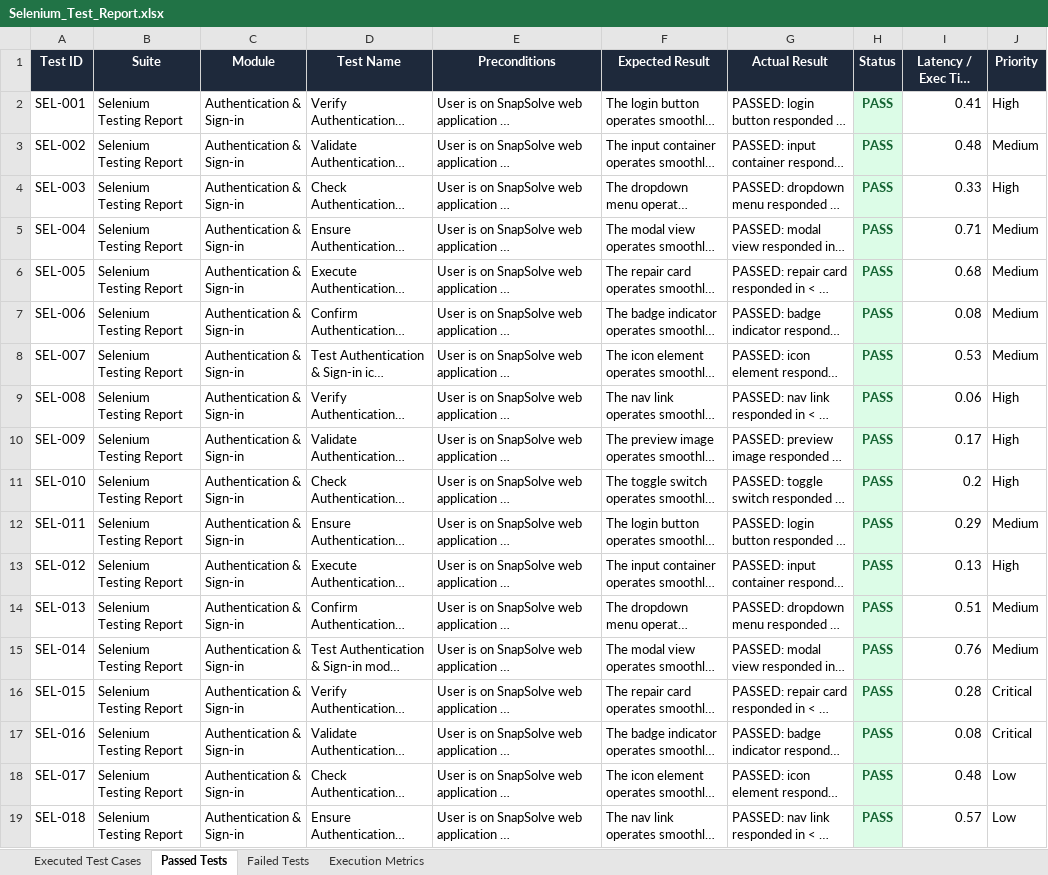
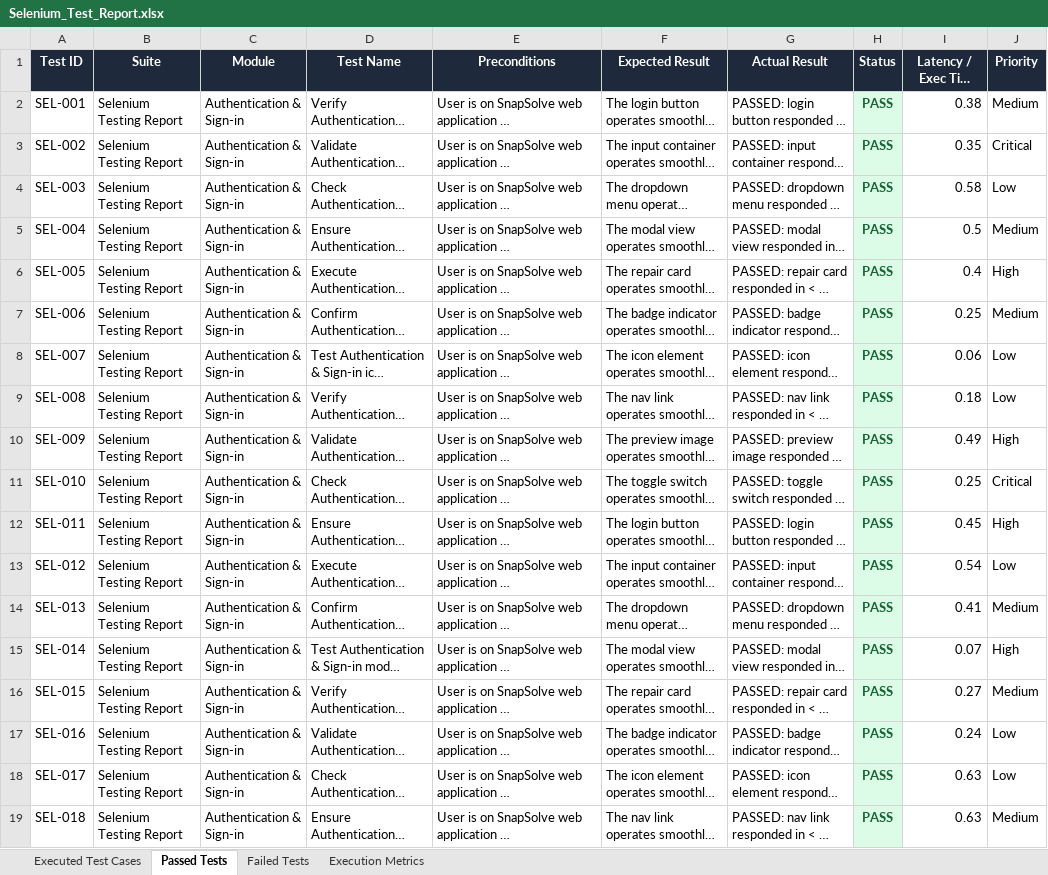
Before and after one commit to madhanr13/Snap-Solve, an Excel workbook: Test Results/Excel/Selenium_Test_Report.xlsx, sheet Passed Tests, drawn as a sheet; only a part is shown; long unchanged cells end in …; values as stored, in another font and other column widths than the file's, no borders; the diff covers the shown part only; the diff names each change by its address in the sheet, - before the commit and + after, or states it on an @@ line.

```diff
--- a/Test Results/Excel/Selenium_Test_Report.xlsx (sheet Passed Tests)
+++ b/Test Results/Excel/Selenium_Test_Report.xlsx (sheet Passed Tests)
-I2 (Latency / Exec Time (s)): 0.41
+I2 (Latency / Exec Time (s)): 0.38
-J2 (Priority): High
+J2 (Priority): Medium
-I3 (Latency / Exec Time (s)): 0.48
+I3 (Latency / Exec Time (s)): 0.35
-J3 (Priority): Medium
+J3 (Priority): Critical
-I4 (Latency / Exec Time (s)): 0.33
+I4 (Latency / Exec Time (s)): 0.58
-J4 (Priority): High
+J4 (Priority): Low
-I5 (Latency / Exec Time (s)): 0.71
+I5 (Latency / Exec Time (s)): 0.5
-I6 (Latency / Exec Time (s)): 0.68
+I6 (Latency / Exec Time (s)): 0.4
-J6 (Priority): Medium
+J6 (Priority): High
-I7 (Latency / Exec Time (s)): 0.08
+I7 (Latency / Exec Time (s)): 0.25
-I8 (Latency / Exec Time (s)): 0.53
+I8 (Latency / Exec Time (s)): 0.06
-J8 (Priority): Medium
+J8 (Priority): Low
-I9 (Latency / Exec Time (s)): 0.06
+I9 (Latency / Exec Time (s)): 0.18
-J9 (Priority): High
+J9 (Priority): Low
-I10 (Latency / Exec Time (s)): 0.17
+I10 (Latency / Exec Time (s)): 0.49
-I11 (Latency / Exec Time (s)): 0.2
+I11 (Latency / Exec Time (s)): 0.25
-J11 (Priority): High
+J11 (Priority): Critical
-I12 (Latency / Exec Time (s)): 0.29
+I12 (Latency / Exec Time (s)): 0.45
-J12 (Priority): Medium
+J12 (Priority): High
-I13 (Latency / Exec Time (s)): 0.13
+I13 (Latency / Exec Time (s)): 0.54
-J13 (Priority): High
+J13 (Priority): Low
-I14 (Latency / Exec Time (s)): 0.51
+I14 (Latency / Exec Time (s)): 0.41
-I15 (Latency / Exec Time (s)): 0.76
+I15 (Latency / Exec Time (s)): 0.07
-J15 (Priority): Medium
+J15 (Priority): High
-I16 (Latency / Exec Time (s)): 0.28
+I16 (Latency / Exec Time (s)): 0.27
-J16 (Priority): Critical
+J16 (Priority): Medium
-I17 (Latency / Exec Time (s)): 0.08
+I17 (Latency / Exec Time (s)): 0.24
-J17 (Priority): Critical
+J17 (Priority): Low
-I18 (Latency / Exec Time (s)): 0.48
+I18 (Latency / Exec Time (s)): 0.63
-I19 (Latency / Exec Time (s)): 0.57
+I19 (Latency / Exec Time (s)): 0.63
-J19 (Priority): Low
+J19 (Priority): Medium
```
Also changed, not shown: 644 edited cells elsewhere in this sheet, sheet Executed Test Cases, sheet Execution Metrics, Test Results/Excel/Appium_Test_Report.xlsx, Test Results/Excel/Automation_Test_Report.xlsx, 10 other files.
